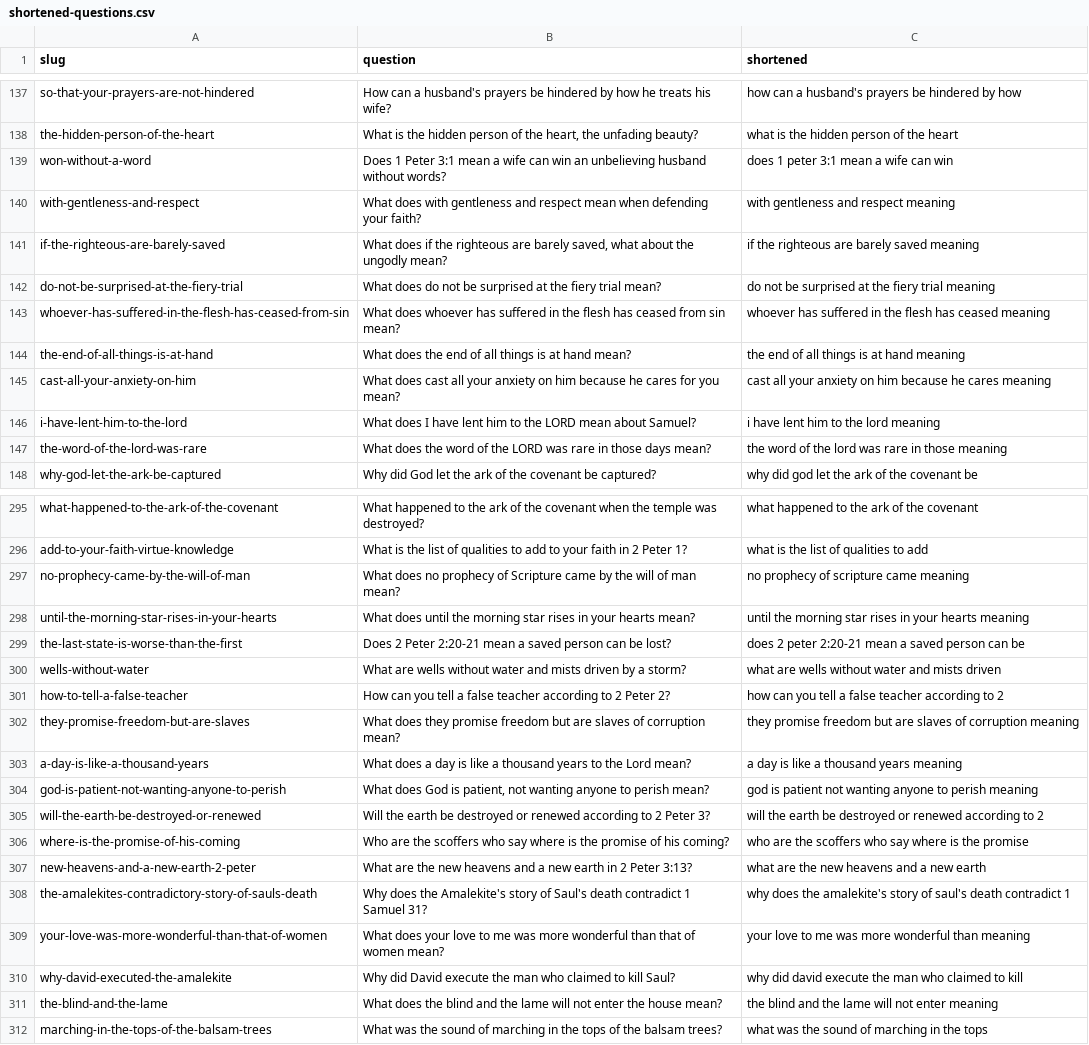
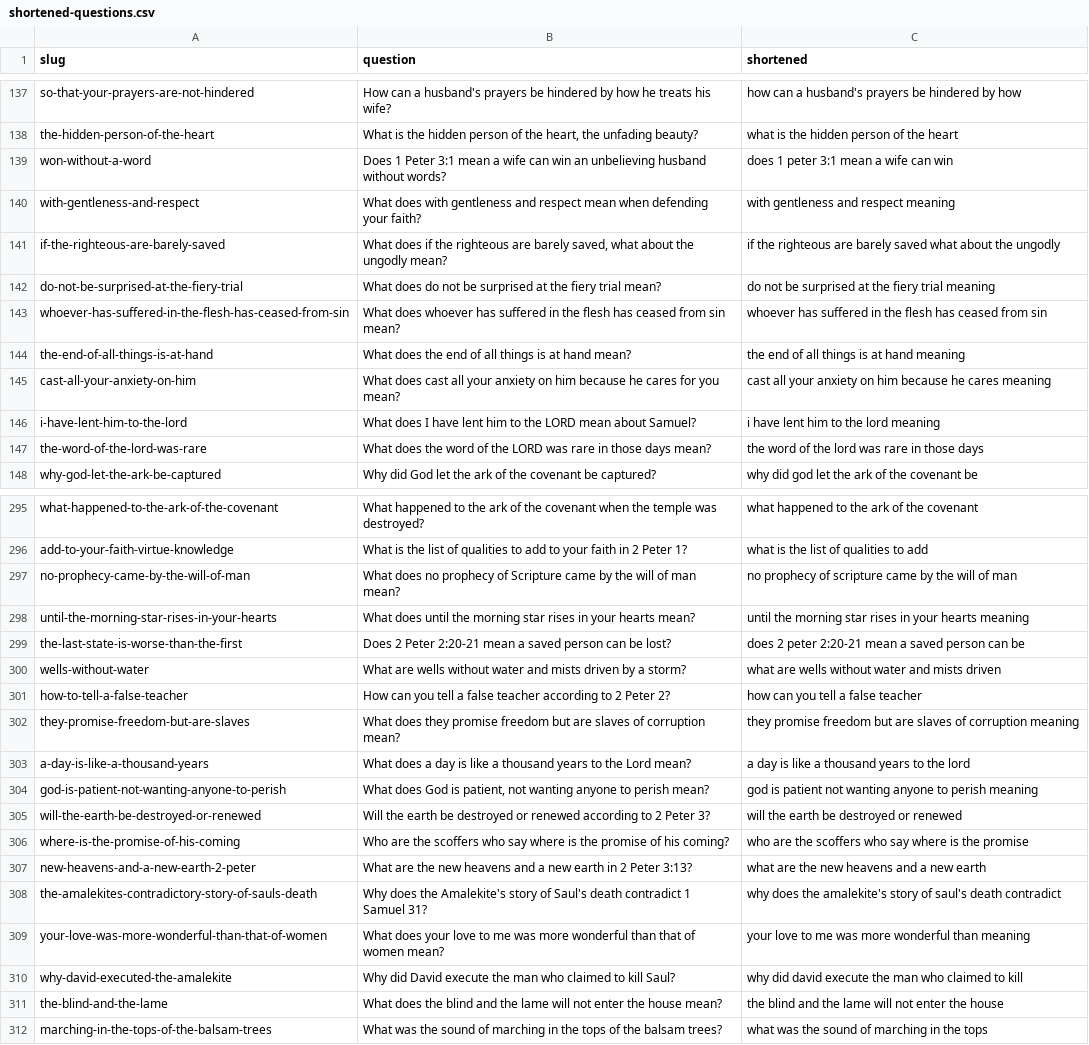
Before and after one commit to asvirts/biblehearth, a CSV file: content-ops/keywords/2026-09-26/shortened-questions.csv, drawn as a sheet; only a part is shown, gaps mark what is left out; the diff covers the shown part only.

```diff
--- a/content-ops/keywords/2026-09-26/shortened-questions.csv
+++ b/content-ops/keywords/2026-09-26/shortened-questions.csv
@@ -140,5 +140,5 @@ won-without-a-word,Does 1 Peter 3:1 mean a wife can win an unbelieving husband w
 with-gentleness-and-respect,What does with gentleness and respect mean when defending your faith?,with gentleness and respect meaning
-if-the-righteous-are-barely-saved,"What does if the righteous are barely saved, what about the ungodly mean?",if the righteous are barely saved meaning
+if-the-righteous-are-barely-saved,"What does if the righteous are barely saved, what about the ungodly mean?",if the righteous are barely saved what about the ungodly
 do-not-be-surprised-at-the-fiery-trial,What does do not be surprised at the fiery trial mean?,do not be surprised at the fiery trial meaning
-whoever-has-suffered-in-the-flesh-has-ceased-from-sin,What does whoever has suffered in the flesh has ceased from sin mean?,whoever has suffered in the flesh has ceased meaning
+whoever-has-suffered-in-the-flesh-has-ceased-from-sin,What does whoever has suffered in the flesh has ceased from sin mean?,whoever has suffered in the flesh has ceased from sin
 the-end-of-all-things-is-at-hand,What does the end of all things is at hand mean?,the end of all things is at hand meaning
@@ -146,3 +146,3 @@ cast-all-your-anxiety-on-him,What does cast all your anxiety on him because he c
 i-have-lent-him-to-the-lord,What does I have lent him to the LORD mean about Samuel?,i have lent him to the lord meaning
-the-word-of-the-lord-was-rare,What does the word of the LORD was rare in those days mean?,the word of the lord was rare in those meaning
+the-word-of-the-lord-was-rare,What does the word of the LORD was rare in those days mean?,the word of the lord was rare in those days
 why-god-let-the-ark-be-captured,Why did God let the ark of the covenant be captured?,why did god let the ark of the covenant be
@@ -296,3 +296,3 @@ what-happened-to-the-ark-of-the-covenant,What happened to the ark of the covenan
 add-to-your-faith-virtue-knowledge,What is the list of qualities to add to your faith in 2 Peter 1?,what is the list of qualities to add
-no-prophecy-came-by-the-will-of-man,What does no prophecy of Scripture came by the will of man mean?,no prophecy of scripture came meaning
+no-prophecy-came-by-the-will-of-man,What does no prophecy of Scripture came by the will of man mean?,no prophecy of scripture came by the will of man
 until-the-morning-star-rises-in-your-hearts,What does until the morning star rises in your hearts mean?,until the morning star rises in your hearts meaning
@@ -300,13 +300,13 @@ the-last-state-is-worse-than-the-first,Does 2 Peter 2:20-21 mean a saved person
 wells-without-water,What are wells without water and mists driven by a storm?,what are wells without water and mists driven
-how-to-tell-a-false-teacher,How can you tell a false teacher according to 2 Peter 2?,how can you tell a false teacher according to 2
+how-to-tell-a-false-teacher,How can you tell a false teacher according to 2 Peter 2?,how can you tell a false teacher
 they-promise-freedom-but-are-slaves,What does they promise freedom but are slaves of corruption mean?,they promise freedom but are slaves of corruption meaning
-a-day-is-like-a-thousand-years,What does a day is like a thousand years to the Lord mean?,a day is like a thousand years meaning
+a-day-is-like-a-thousand-years,What does a day is like a thousand years to the Lord mean?,a day is like a thousand years to the lord
 god-is-patient-not-wanting-anyone-to-perish,"What does God is patient, not wanting anyone to perish mean?",god is patient not wanting anyone to perish meaning
-will-the-earth-be-destroyed-or-renewed,Will the earth be destroyed or renewed according to 2 Peter 3?,will the earth be destroyed or renewed according to 2
+will-the-earth-be-destroyed-or-renewed,Will the earth be destroyed or renewed according to 2 Peter 3?,will the earth be destroyed or renewed
 where-is-the-promise-of-his-coming,Who are the scoffers who say where is the promise of his coming?,who are the scoffers who say where is the promise
 new-heavens-and-a-new-earth-2-peter,What are the new heavens and a new earth in 2 Peter 3:13?,what are the new heavens and a new earth
-the-amalekites-contradictory-story-of-sauls-death,Why does the Amalekite's story of Saul's death contradict 1 Samuel 31?,why does the amalekite's story of saul's death contradict 1
+the-amalekites-contradictory-story-of-sauls-death,Why does the Amalekite's story of Saul's death contradict 1 Samuel 31?,why does the amalekite's story of saul's death contradict
 your-love-was-more-wonderful-than-that-of-women,What does your love to me was more wonderful than that of women mean?,your love to me was more wonderful than meaning
 why-david-executed-the-amalekite,Why did David execute the man who claimed to kill Saul?,why did david execute the man who claimed to kill
-the-blind-and-the-lame,What does the blind and the lame will not enter the house mean?,the blind and the lame will not enter meaning
+the-blind-and-the-lame,What does the blind and the lame will not enter the house mean?,the blind and the lame will not enter the house
 marching-in-the-tops-of-the-balsam-trees,What was the sound of marching in the tops of the balsam trees?,what was the sound of marching in the tops
```
Also changed, not shown: 189 edited cells elsewhere in this file, 16 other files.
